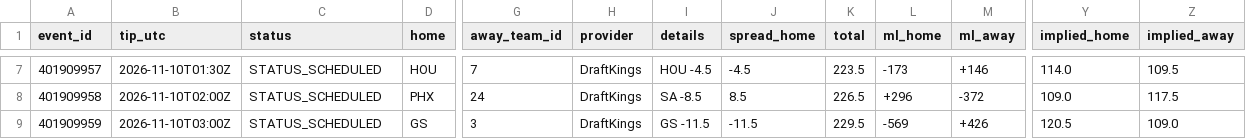
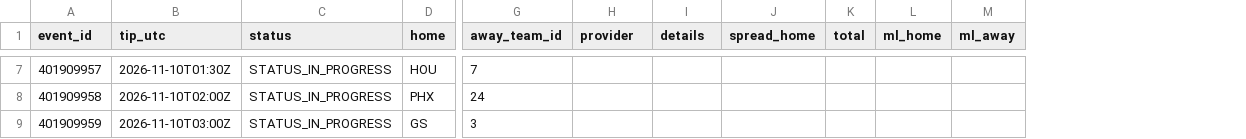
Before and after one commit to RA5397/nba-feed, a CSV file: feed/out/2026-11-09/games.csv, drawn as a sheet; only a part is shown, gaps mark what is left out; the diff covers the shown part only; the diff names each change by its address in the sheet, - before the commit and + after, or states it on an @@ line.

```diff
--- a/feed/out/2026-11-09/games.csv
+++ b/feed/out/2026-11-09/games.csv
-column Y (implied_home), rows 7-9: 114.0 | 109.0 | 120.5
-column Z (implied_away), rows 7-9: 109.5 | 117.5 | 109.0
-C7:C9 (status): STATUS_SCHEDULED
+C7:C9 (status): STATUS_IN_PROGRESS
-H7:H9 (provider): DraftKings
+H7:H9 (provider): (empty)
-I7 (details): HOU -4.5
+I7 (details): (empty)
-J7 (spread_home): -4.5
+J7 (spread_home): (empty)
-K7 (total): 223.5
+K7 (total): (empty)
-L7 (ml_home): -173
+L7 (ml_home): (empty)
-M7 (ml_away): +146
+M7 (ml_away): (empty)
-I8 (details): SA -8.5
+I8 (details): (empty)
-J8 (spread_home): 8.5
+J8 (spread_home): (empty)
-K8 (total): 226.5
+K8 (total): (empty)
-L8 (ml_home): +296
+L8 (ml_home): (empty)
-M8 (ml_away): -372
+M8 (ml_away): (empty)
-I9 (details): GS -11.5
+I9 (details): (empty)
-J9 (spread_home): -11.5
+J9 (spread_home): (empty)
-K9 (total): 229.5
+K9 (total): (empty)
-L9 (ml_home): -569
+L9 (ml_home): (empty)
-M9 (ml_away): +426
+M9 (ml_away): (empty)
```
Also changed, not shown: 35 edited cells elsewhere in this file, feed/out/2026-11-09/injuries.csv, 45 other files.
